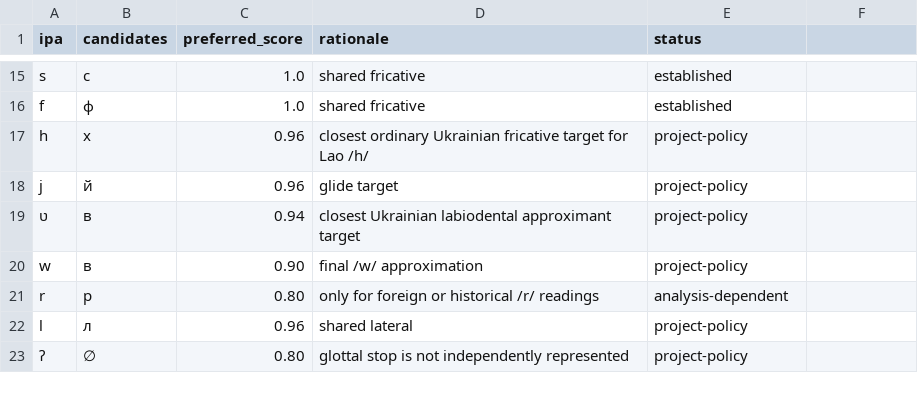
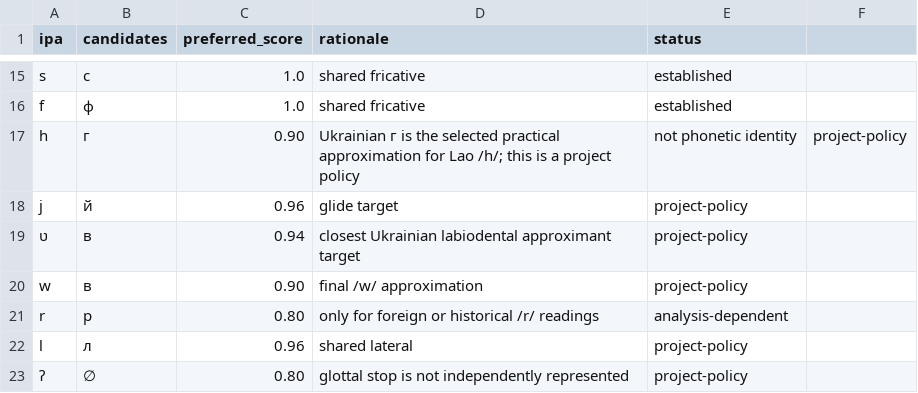
Before and after one commit to ClippyFirst/Lao-Ukrainian-Phonetic-System, a CSV file: data/lao/ukrainian_correspondences.csv, drawn as a sheet; only a part is shown, gaps mark what is left out.

Commit message:
Fix Lao multisyllable parsing and Ukrainian h mapping
Correct the canonical /h/ target to Ukrainian г, segment multi-syllable Lao input, recognize short o in closed syllables, and preserve unresolved fragments. Add regression coverage and keep generated browser data reproducible.

```diff
--- a/data/lao/ukrainian_correspondences.csv
+++ b/data/lao/ukrainian_correspondences.csv
@@ -16,3 +16,3 @@ s,с,1.0,shared fricative,established
 f,ф,1.0,shared fricative,established
-h,х,0.96,closest ordinary Ukrainian fricative target for Lao /h/,project-policy
+h,г,0.90,Ukrainian г is the selected practical approximation for Lao /h/; this is a project policy, not phonetic identity,project-policy
 j,й,0.96,glide target,project-policy
```
Also changed, not shown: 5 other files.
